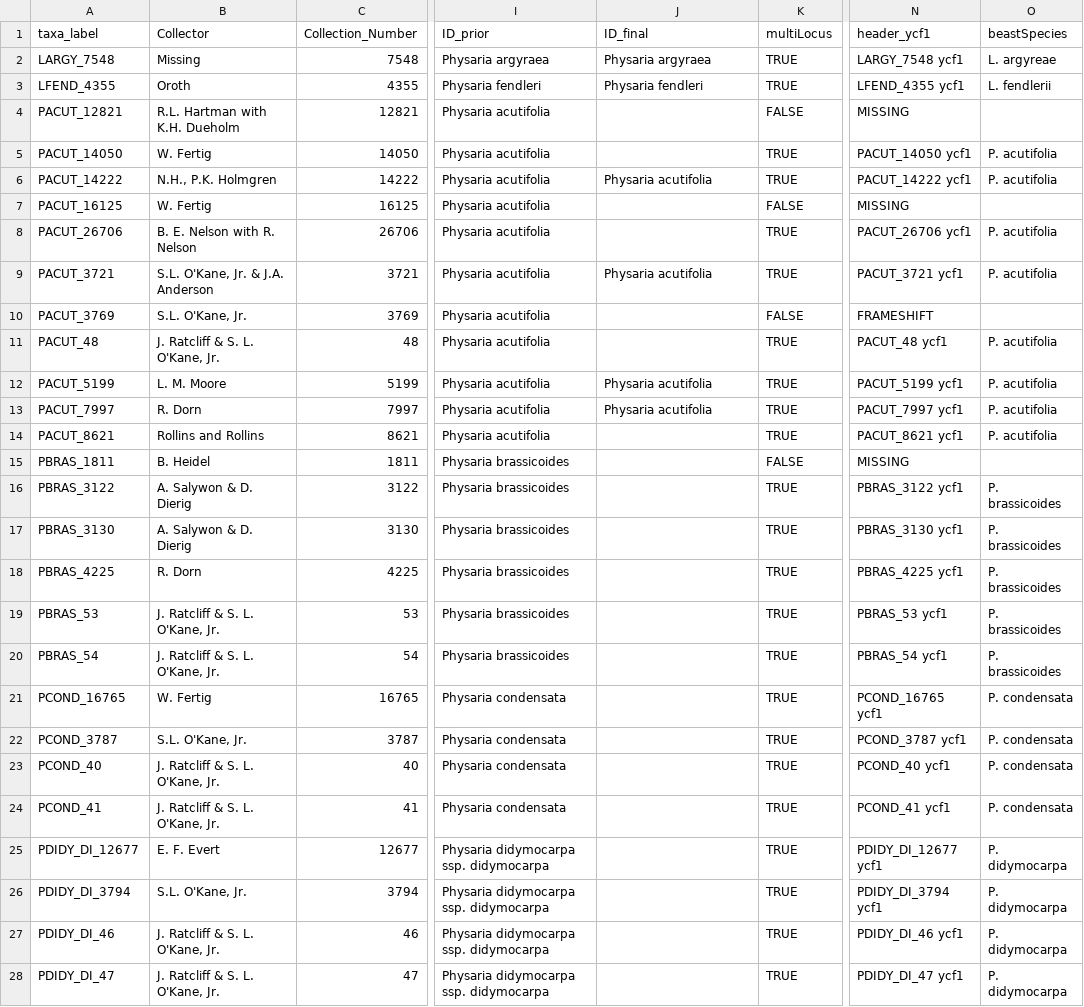
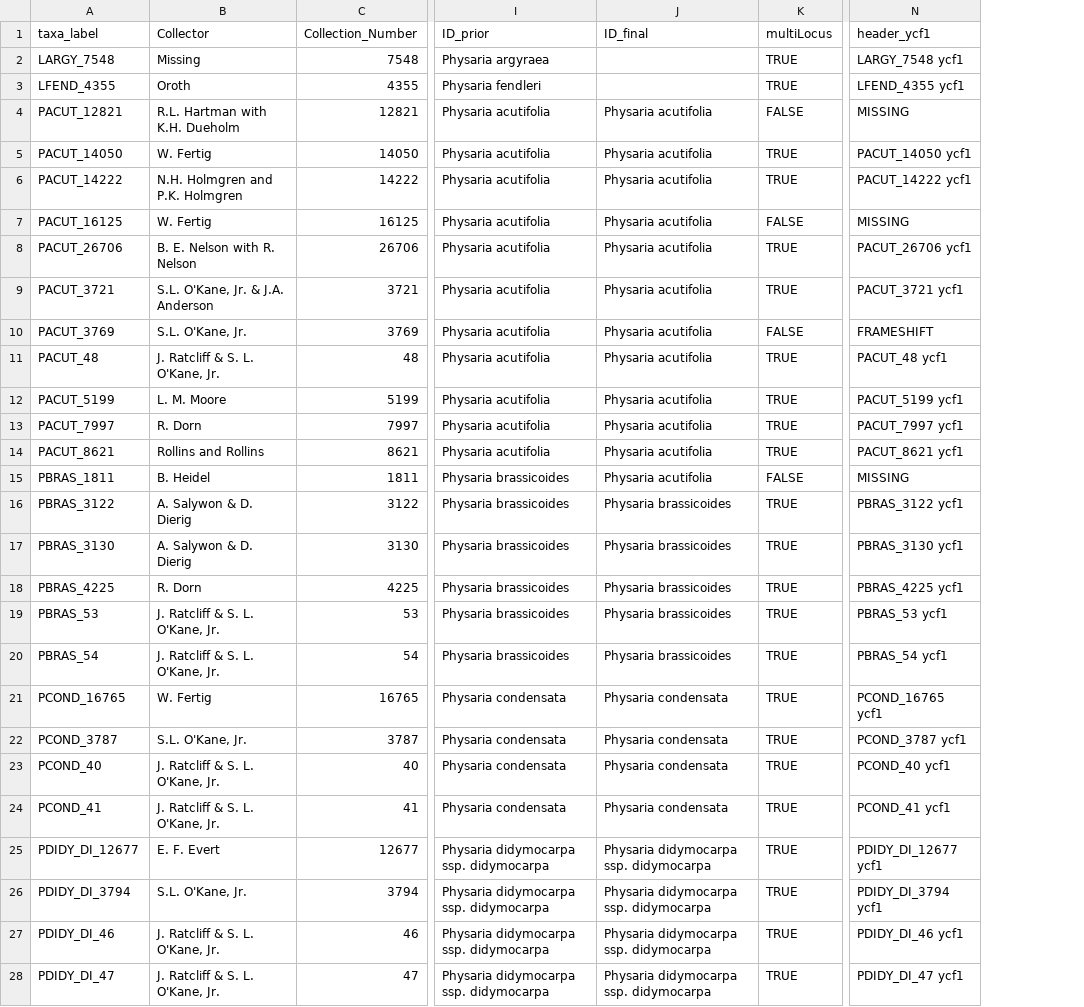
Before and after one commit to jasonratcliff/thesis, a CSV file: data-raw/specimens/dna_specimens.csv, drawn as a sheet; only a part is shown, gaps mark what is left out; the diff covers the shown part only; the diff names each change by its address in the sheet, - before the commit and + after, or states it on an @@ line.

Commit message:
Update BEAST species tree taxa assignment script.

```diff
--- a/data-raw/specimens/dna_specimens.csv
+++ b/data-raw/specimens/dna_specimens.csv
-column O (beastSpecies), rows 2-28: L. argyreae | L. fendlerii |  | P. acutifolia | P. acutifolia |  | P. acutifolia | P. acutifolia |  | P. acutifolia | P. acutifolia | P. acutifolia | P. acutifolia |  | P. brassicoides | P. brassicoides | P. brassicoides | P. brassicoides | P. brassicoides | P. condensata | P. condensata | P. condensata | P. condensata | P. didymocarpa | P. didymocarpa | P. didymocarpa | P. didymocarpa
-J2 (ID_final): Physaria argyraea
+J2 (ID_final): (empty)
-J3 (ID_final): Physaria fendleri
+J3 (ID_final): (empty)
-J4:J5 (ID_final): (empty)
+J4:J5 (ID_final): Physaria acutifolia
-B6 (Collector): N.H., P.K. Holmgren
+B6 (Collector): N.H. Holmgren and P.K. Holmgren
-J7:J8 (ID_final): (empty)
+J7:J8 (ID_final): Physaria acutifolia
-J10:J11 (ID_final): (empty)
+J10:J11 (ID_final): Physaria acutifolia
-J14:J15 (ID_final): (empty)
+J14:J15 (ID_final): Physaria acutifolia
-J16:J20 (ID_final): (empty)
+J16:J20 (ID_final): Physaria brassicoides
-J21:J24 (ID_final): (empty)
+J21:J24 (ID_final): Physaria condensata
-J25:J28 (ID_final): (empty)
+J25:J28 (ID_final): Physaria didymocarpa ssp. didymocarpa
```
Also changed, not shown: 43 edited cells elsewhere in this file, 2 other files.
